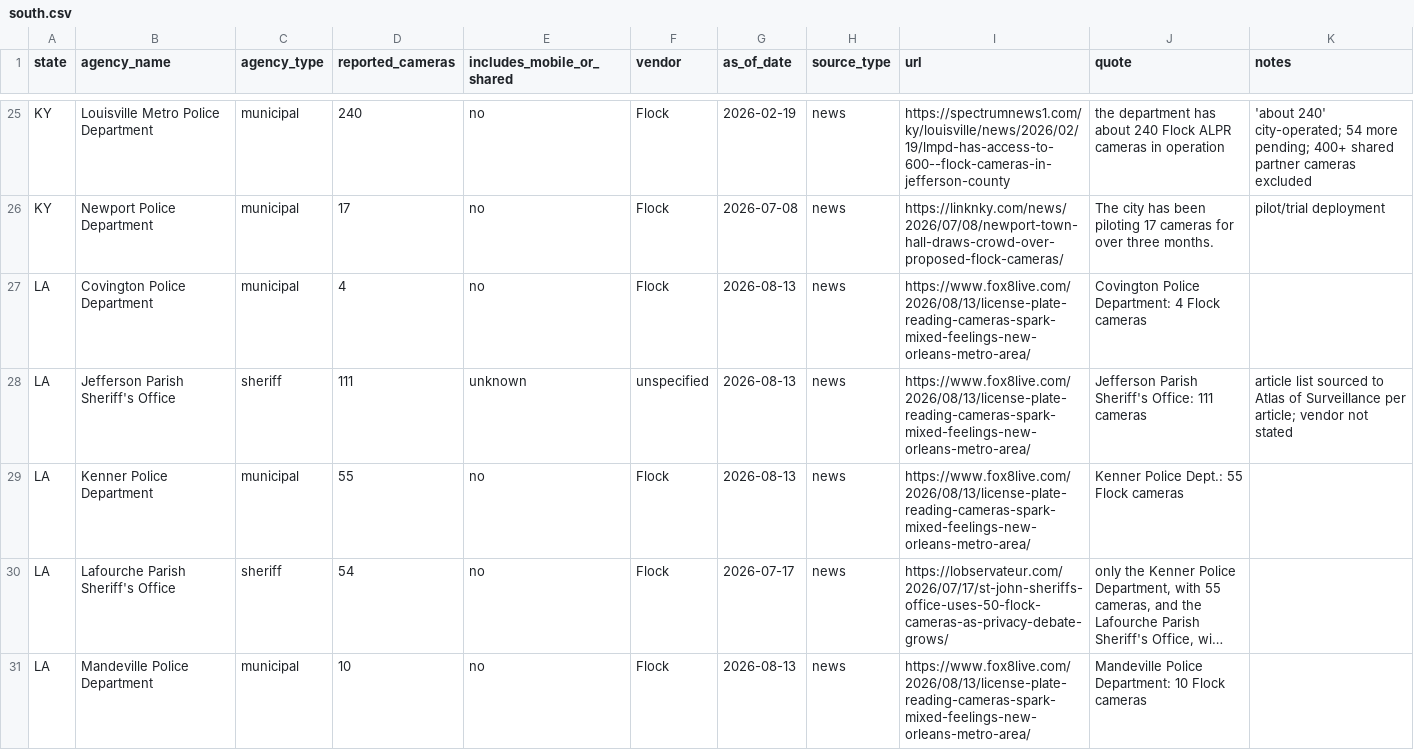
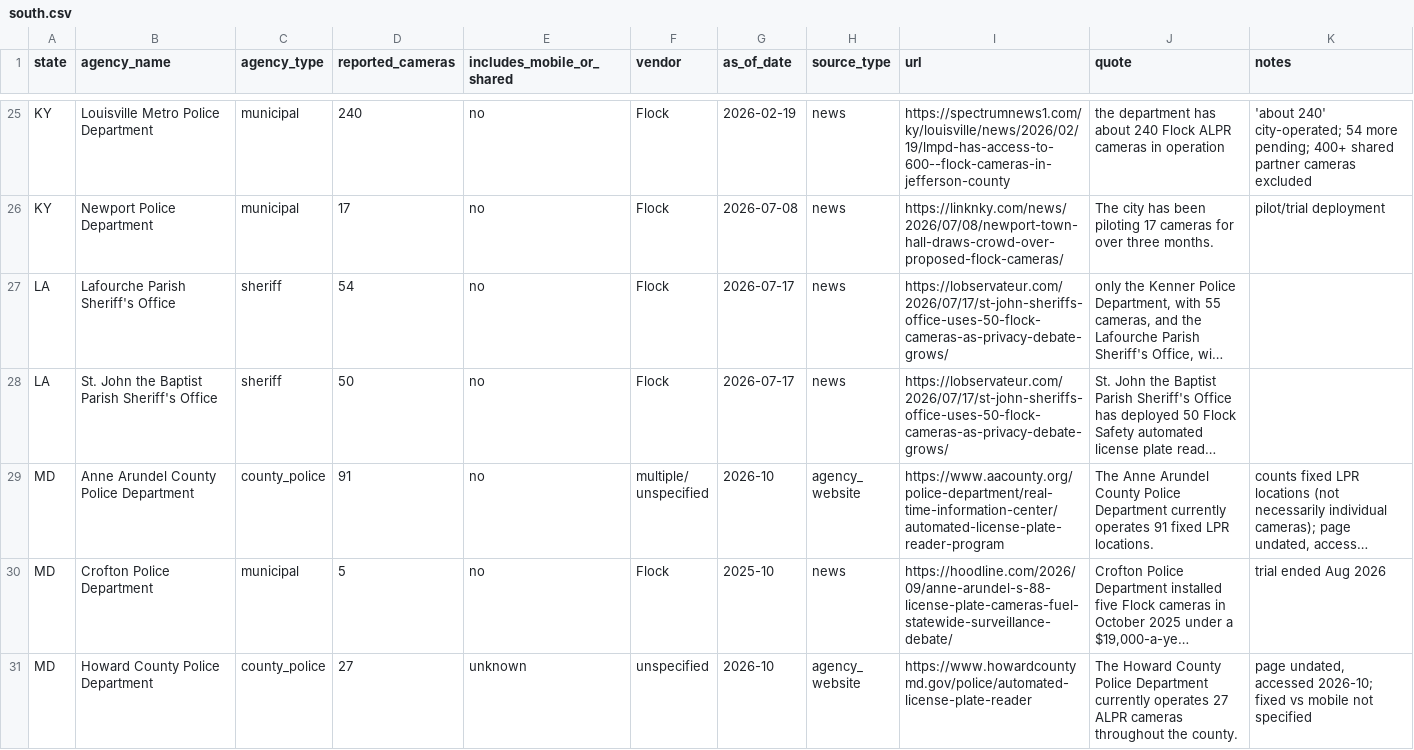
Before and after one commit to CharlesFainLehman/alpr-per-department-public, a CSV file: data/validation_web/south.csv, drawn as a sheet; only a part is shown, gaps mark what is left out; the shorter side is filled out with more unchanged rows; long unchanged cells end in …; the diff covers the shown part only; the diff names each change by its address in the sheet, - before the commit and + after, or states it on an @@ line.

```diff
--- a/data/validation_web/south.csv
+++ b/data/validation_web/south.csv
-row 27: LA | Covington Police Department | municipal | 4 | no | Flock | 2026-08-13 | news | https://www.fox8live.com/2026/08/13/license-plate-reading-cameras-spark-mixed-feelings-new-orleans-metro-area/ | Covington Police Department: 4 Flock cameras
-row 28: LA | Jefferson Parish Sheriff's Office | sheriff | 111 | unknown | unspecified | 2026-08-13 | news | https://www.fox8live.com/2026/08/13/license-plate-reading-cameras-spark-mixed-feelings-new-orleans-metro-area/ | Jefferson Parish Sheriff's Office: 111 cameras | article list sourced to Atlas of Surveillance per article; vendor not stated
-row 29: LA | Kenner Police Department | municipal | 55 | no | Flock | 2026-08-13 | news | https://www.fox8live.com/2026/08/13/license-plate-reading-cameras-spark-mixed-feelings-new-orleans-metro-area/ | Kenner Police Dept.: 55 Flock cameras
-row 31: LA | Mandeville Police Department | municipal | 10 | no | Flock | 2026-08-13 | news | https://www.fox8live.com/2026/08/13/license-plate-reading-cameras-spark-mixed-feelings-new-orleans-metro-area/ | Mandeville Police Department: 10 Flock cameras
```
Also changed, not shown: 4 removed rows and 1 edited cell elsewhere in this file, R/operator_class_overrides.csv, data/validation_web/midwest_2.csv, 50 other files.
